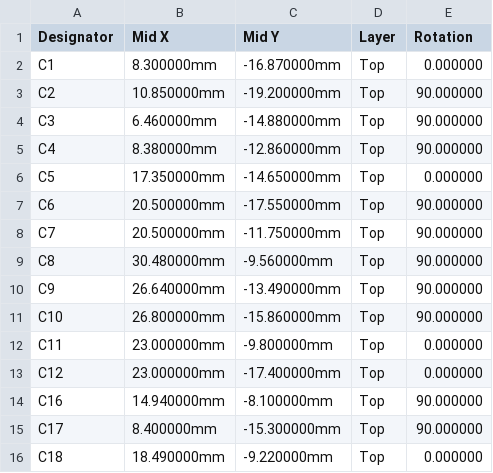
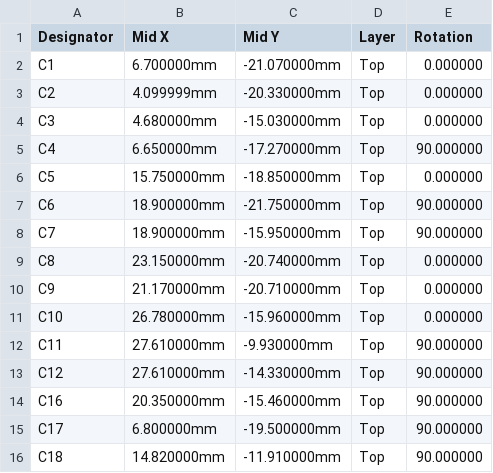
Before and after one commit to sam-willi/cue, a CSV file: hardware/devboard/fab/cpl.csv, drawn as a sheet; only a part is shown; the diff covers the shown part only.

```diff
--- a/hardware/devboard/fab/cpl.csv
+++ b/hardware/devboard/fab/cpl.csv
@@ -1,16 +1,16 @@
 Designator,Mid X,Mid Y,Layer,Rotation
-C1,8.300000mm,-16.870000mm,Top,0.000000
-C2,10.850000mm,-19.200000mm,Top,90.000000
-C3,6.460000mm,-14.880000mm,Top,90.000000
-C4,8.380000mm,-12.860000mm,Top,90.000000
-C5,17.350000mm,-14.650000mm,Top,0.000000
-C6,20.500000mm,-17.550000mm,Top,90.000000
-C7,20.500000mm,-11.750000mm,Top,90.000000
-C8,30.480000mm,-9.560000mm,Top,90.000000
-C9,26.640000mm,-13.490000mm,Top,90.000000
-C10,26.800000mm,-15.860000mm,Top,90.000000
-C11,23.000000mm,-9.800000mm,Top,0.000000
-C12,23.000000mm,-17.400000mm,Top,0.000000
-C16,14.940000mm,-8.100000mm,Top,90.000000
-C17,8.400000mm,-15.300000mm,Top,90.000000
-C18,18.490000mm,-9.220000mm,Top,0.000000
+C1,6.700000mm,-21.070000mm,Top,0.000000
+C2,4.099999mm,-20.330000mm,Top,0.000000
+C3,4.680000mm,-15.030000mm,Top,0.000000
+C4,6.650000mm,-17.270000mm,Top,90.000000
+C5,15.750000mm,-18.850000mm,Top,0.000000
+C6,18.900000mm,-21.750000mm,Top,90.000000
+C7,18.900000mm,-15.950000mm,Top,90.000000
+C8,23.150000mm,-20.740000mm,Top,0.000000
+C9,21.170000mm,-20.710000mm,Top,0.000000
+C10,26.780000mm,-15.960000mm,Top,0.000000
+C11,27.610000mm,-9.930000mm,Top,90.000000
+C12,27.610000mm,-14.330000mm,Top,90.000000
+C16,20.350000mm,-15.460000mm,Top,90.000000
+C17,6.800000mm,-19.500000mm,Top,90.000000
+C18,14.820000mm,-11.910000mm,Top,90.000000
```
Also changed, not shown: 55 edited cells elsewhere in this file, hardware/devboard/fab/bom.csv, 17 other files.
